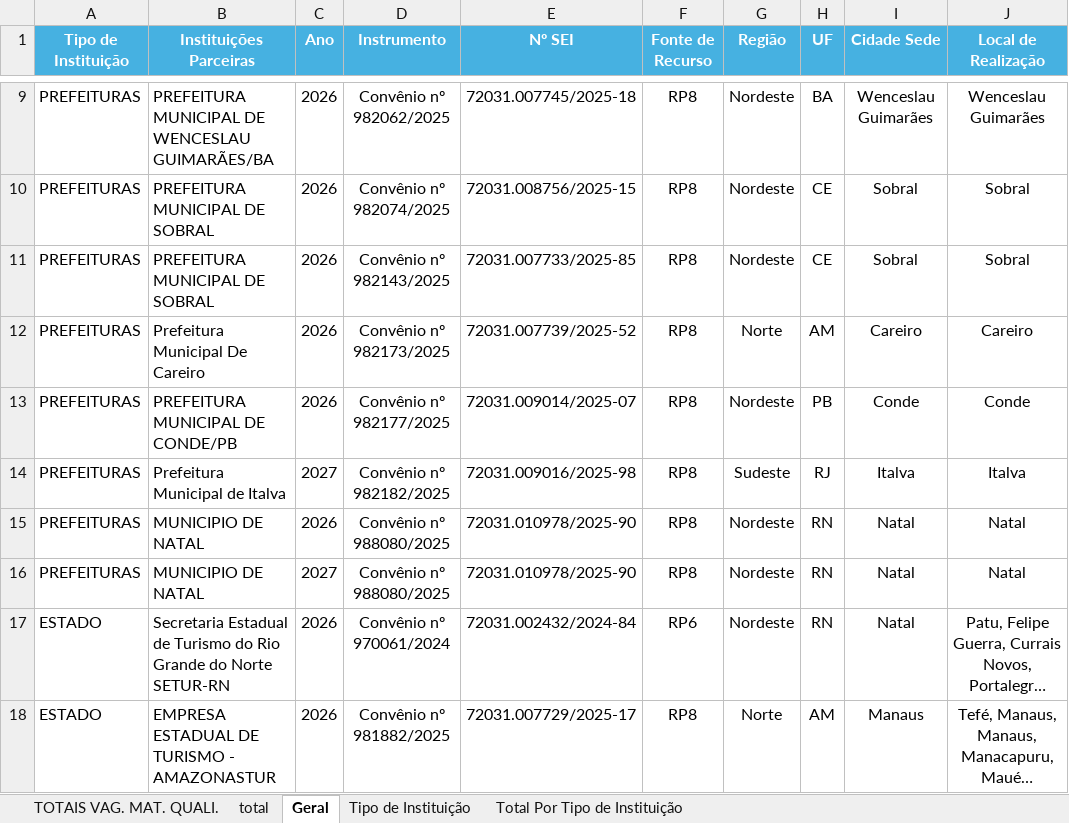
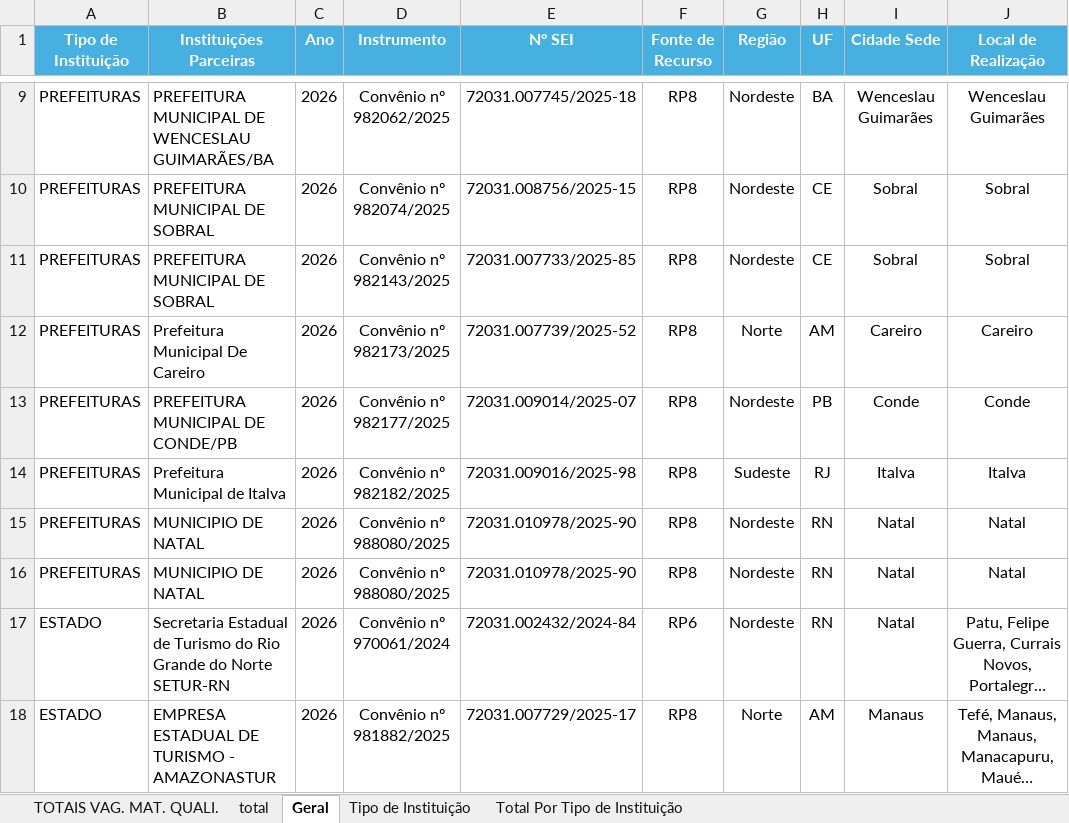
Before and after one commit to ronaldysantoss10-jpg/painel-turismo, an Excel workbook: Relatorio_Geral.xlsx, sheet Geral, drawn as a sheet; only a part is shown, gaps mark what is left out; long unchanged cells end in …; values as stored, in another font and other column widths than the file's, no borders; the diff covers the shown part only; the diff names each change by its address in the sheet, - before the commit and + after, or states it on an @@ line.

Commit message:
Add files via upload

```diff
--- a/Relatorio_Geral.xlsx (sheet Geral)
+++ b/Relatorio_Geral.xlsx (sheet Geral)
-C14 (Ano): 2027
+C14 (Ano): 2026
-C16 (Ano): 2027
+C16 (Ano): 2026
```
Also changed, not shown: 5 edited cells elsewhere in this sheet, charts or pictures.
